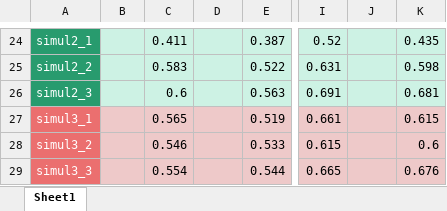
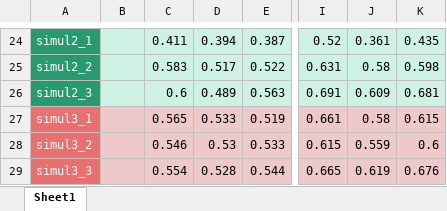
Before and after one commit to sweaTyTrain/OpenCV, an Excel workbook: SuHeon/기록.xlsx, sheet Sheet1, drawn as a sheet; only a part is shown, gaps mark what is left out; values as stored, in another font and other column widths than the file's, no borders; the diff covers the shown part only; the diff names each change by its address in the sheet, - before the commit and + after, or states it on an @@ line.

```diff
--- a/SuHeon/기록.xlsx (sheet Sheet1)
+++ b/SuHeon/기록.xlsx (sheet Sheet1)
-D24: (empty)
+D24: 0.394
-J24: (empty)
+J24: 0.361
-D25: (empty)
+D25: 0.517
-J25: (empty)
+J25: 0.58
-D26: (empty)
+D26: 0.489
-J26: (empty)
+J26: 0.609
-D27: (empty)
+D27: 0.533
-J27: (empty)
+J27: 0.58
-D28: (empty)
+D28: 0.53
-J28: (empty)
+J28: 0.559
-D29: (empty)
+D29: 0.528
-J29: (empty)
+J29: 0.619
```
Also changed, not shown: 32 edited cells elsewhere in this sheet, 7 other files.
